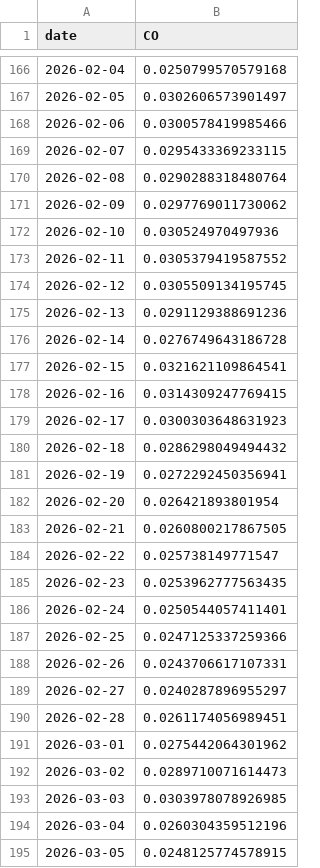
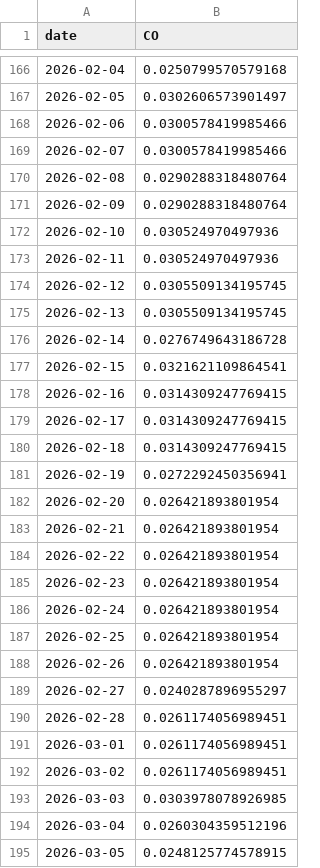
Before and after one commit to mukhlisin24/PSD, a CSV file: data/CO_lamongan_fix.csv, drawn as a sheet; only a part is shown, gaps mark what is left out; the diff covers the shown part only.

```diff
--- a/data/CO_lamongan_fix.csv
+++ b/data/CO_lamongan_fix.csv
@@ -168,9 +168,9 @@ date,CO
 2026-02-06,0.0300578419985466
-2026-02-07,0.0295433369233115
+2026-02-07,0.0300578419985466
 2026-02-08,0.0290288318480764
-2026-02-09,0.0297769011730062
+2026-02-09,0.0290288318480764
 2026-02-10,0.030524970497936
-2026-02-11,0.0305379419587552
+2026-02-11,0.030524970497936
 2026-02-12,0.0305509134195745
-2026-02-13,0.0291129388691236
+2026-02-13,0.0305509134195745
 2026-02-14,0.0276749643186728
@@ -178,16 +178,16 @@ date,CO
 2026-02-16,0.0314309247769415
-2026-02-17,0.0300303648631923
-2026-02-18,0.0286298049494432
+2026-02-17,0.0314309247769415
+2026-02-18,0.0314309247769415
 2026-02-19,0.0272292450356941
 2026-02-20,0.026421893801954
-2026-02-21,0.0260800217867505
-2026-02-22,0.025738149771547
-2026-02-23,0.0253962777563435
-2026-02-24,0.0250544057411401
-2026-02-25,0.0247125337259366
-2026-02-26,0.0243706617107331
+2026-02-21,0.026421893801954
+2026-02-22,0.026421893801954
+2026-02-23,0.026421893801954
+2026-02-24,0.026421893801954
+2026-02-25,0.026421893801954
+2026-02-26,0.026421893801954
 2026-02-27,0.0240287896955297
 2026-02-28,0.0261174056989451
-2026-03-01,0.0275442064301962
-2026-03-02,0.0289710071614473
+2026-03-01,0.0261174056989451
+2026-03-02,0.0261174056989451
 2026-03-03,0.0303978078926985
```
Also changed, not shown: 63 edited cells elsewhere in this file, data/CO_lamongan_missing.csv, 33 other files.
